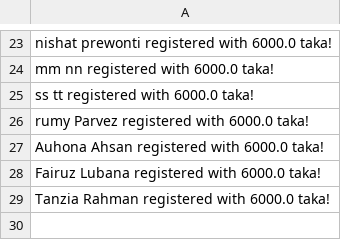
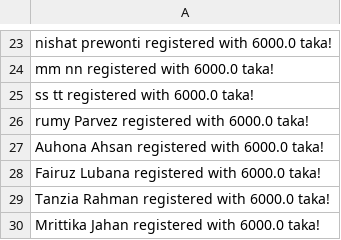
Before and after one commit to Oishee53/FitHub, a CSV file: AccountsFile.csv, drawn as a sheet; only a part is shown, gaps mark what is left out; the diff names each change by its address in the sheet, - before the commit and + after, or states it on an @@ line.

```diff
--- a/AccountsFile.csv
+++ b/AccountsFile.csv
+row 30: Mrittika Jahan registered with 6000.0 taka!
```
Also changed, not shown: Attendance.csv, MemberFile.csv, 7 other files.
